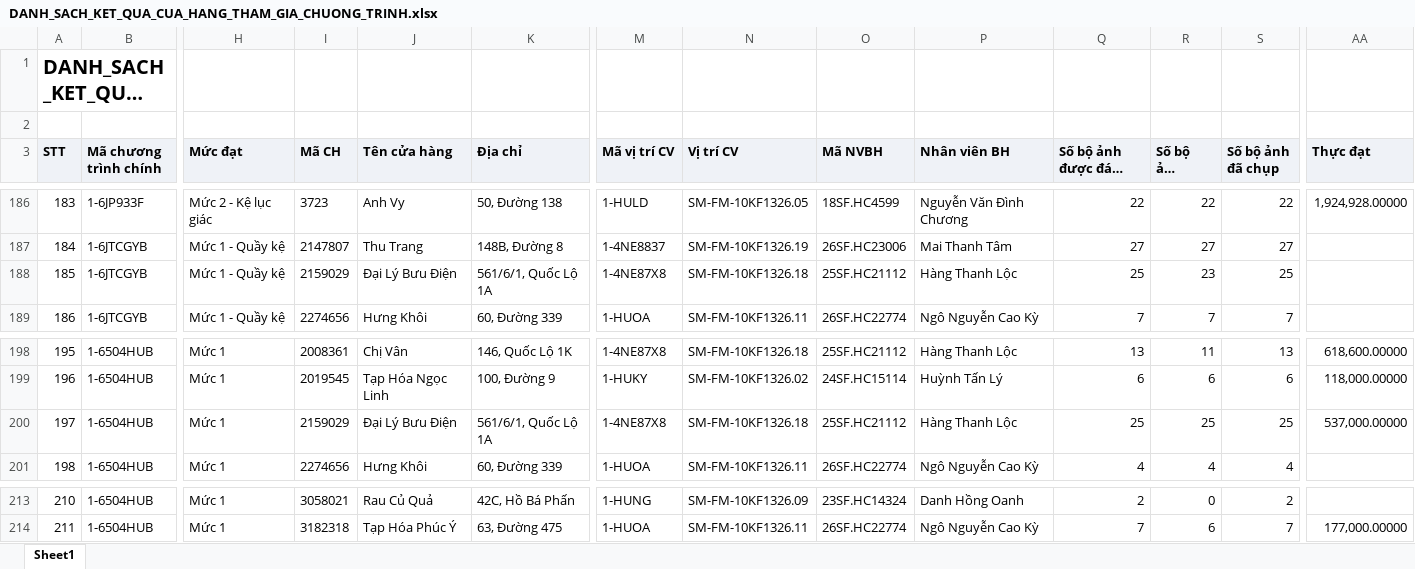
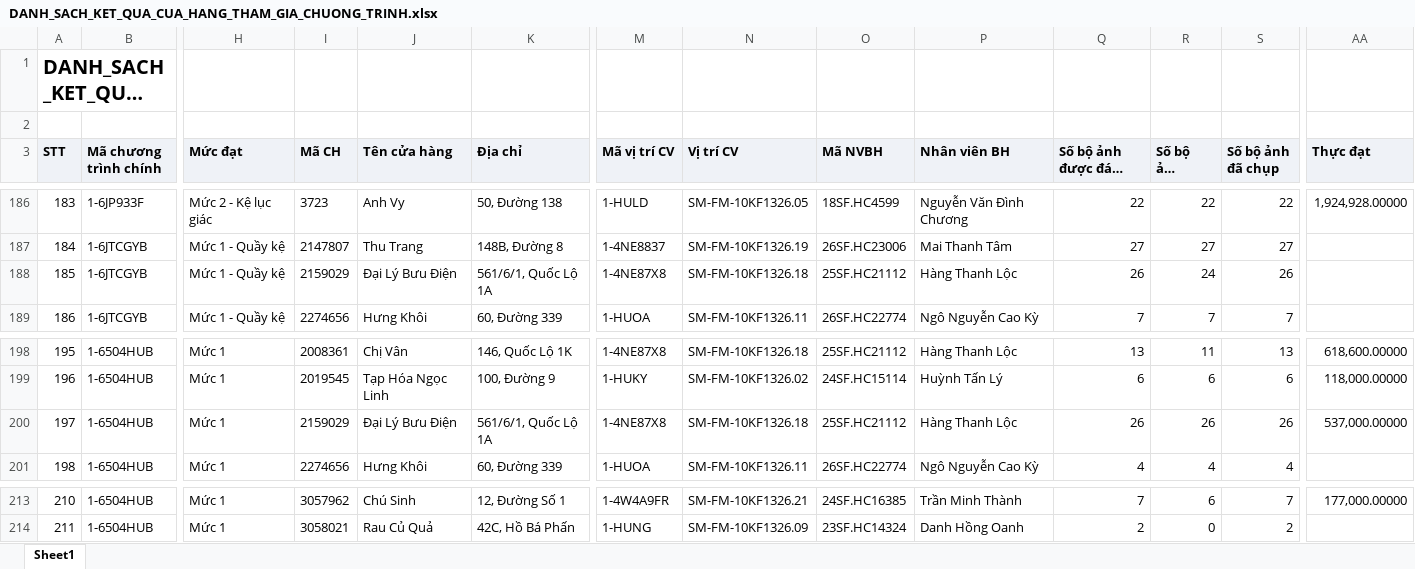
Before and after one commit to tantt2026-test/Test, an Excel workbook: data/Thang11/DANH_SACH_KET_QUA_CUA_HANG_THAM_GIA_CHUONG_TRINH.xlsx, sheet Sheet1, drawn as a sheet; only a part is shown, gaps mark what is left out; long unchanged cells end in …; values as stored, in another font and other column widths than the file's, no borders; the diff covers the shown part only; the diff names each change by its address in the sheet, - before the commit and + after, or states it on an @@ line.

```diff
--- a/data/Thang11/DANH_SACH_KET_QUA_CUA_HANG_THAM_GIA_CHUONG_TRINH.xlsx (sheet Sheet1)
+++ b/data/Thang11/DANH_SACH_KET_QUA_CUA_HANG_THAM_GIA_CHUONG_TRINH.xlsx (sheet Sheet1)
-Q188 (Số bộ ảnh được đánh giá): 25
+Q188 (Số bộ ảnh được đánh giá): 26
-R188 (Số bộ ảnh duyệt): 23
+R188 (Số bộ ảnh duyệt): 24
-S188 (Số bộ ảnh đã chụp): 25
+S188 (Số bộ ảnh đã chụp): 26
-Q200 (Số bộ ảnh được đánh giá): 25
+Q200 (Số bộ ảnh được đánh giá): 26
-R200 (Số bộ ảnh duyệt): 25
+R200 (Số bộ ảnh duyệt): 26
-S200 (Số bộ ảnh đã chụp): 25
+S200 (Số bộ ảnh đã chụp): 26
-I213 (Mã CH): 3058021
+I213 (Mã CH): 3057962
-J213 (Tên cửa hàng): Rau Củ Quả
+J213 (Tên cửa hàng): Chú Sinh
-K213 (Địa chỉ): 42C, Hồ Bá Phấn
+K213 (Địa chỉ): 12, Đường Số 1
-M213 (Mã vị trí CV): 1-HUNG
+M213 (Mã vị trí CV): 1-4W4A9FR
-N213 (Vị trí CV): SM-FM-10KF1326.09
+N213 (Vị trí CV): SM-FM-10KF1326.21
-O213 (Mã NVBH): 23SF.HC14324
+O213 (Mã NVBH): 24SF.HC16385
-P213 (Nhân viên BH): Danh Hồng Oanh
+P213 (Nhân viên BH): Trần Minh Thành
-Q213 (Số bộ ảnh được đánh giá): 2
+Q213 (Số bộ ảnh được đánh giá): 7
-R213 (Số bộ ảnh duyệt): 0
+R213 (Số bộ ảnh duyệt): 6
-S213 (Số bộ ảnh đã chụp): 2
+S213 (Số bộ ảnh đã chụp): 7
-AA213 (Thực đạt): (empty)
+AA213 (Thực đạt): 177,000.00000
-I214 (Mã CH): 3182318
+I214 (Mã CH): 3058021
-J214 (Tên cửa hàng): Tạp Hóa Phúc Ý
+J214 (Tên cửa hàng): Rau Củ Quả
-K214 (Địa chỉ): 63, Đường 475
+K214 (Địa chỉ): 42C, Hồ Bá Phấn
-M214 (Mã vị trí CV): 1-HUOA
+M214 (Mã vị trí CV): 1-HUNG
-N214 (Vị trí CV): SM-FM-10KF1326.11
+N214 (Vị trí CV): SM-FM-10KF1326.09
-O214 (Mã NVBH): 26SF.HC22774
+O214 (Mã NVBH): 23SF.HC14324
-P214 (Nhân viên BH): Ngô Nguyễn Cao Kỳ
+P214 (Nhân viên BH): Danh Hồng Oanh
-Q214 (Số bộ ảnh được đánh giá): 7
+Q214 (Số bộ ảnh được đánh giá): 2
-R214 (Số bộ ảnh duyệt): 6
+R214 (Số bộ ảnh duyệt): 0
-S214 (Số bộ ảnh đã chụp): 7
+S214 (Số bộ ảnh đã chụp): 2
-AA214 (Thực đạt): 177,000.00000
+AA214 (Thực đạt): (empty)
```
Also changed, not shown: 750 edited cells elsewhere in this sheet, data/Thang11/DanhSachLichViengTham.xlsx, data/Thang11/DanhSachXetBoHinhTrungBay.xlsx, 3 other files.
